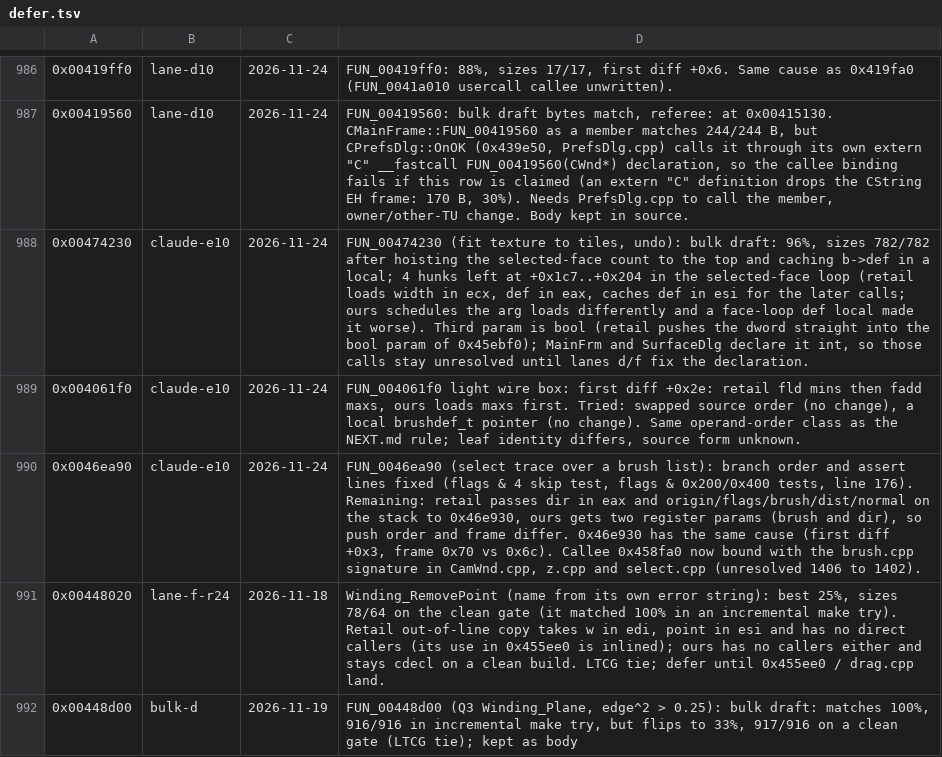
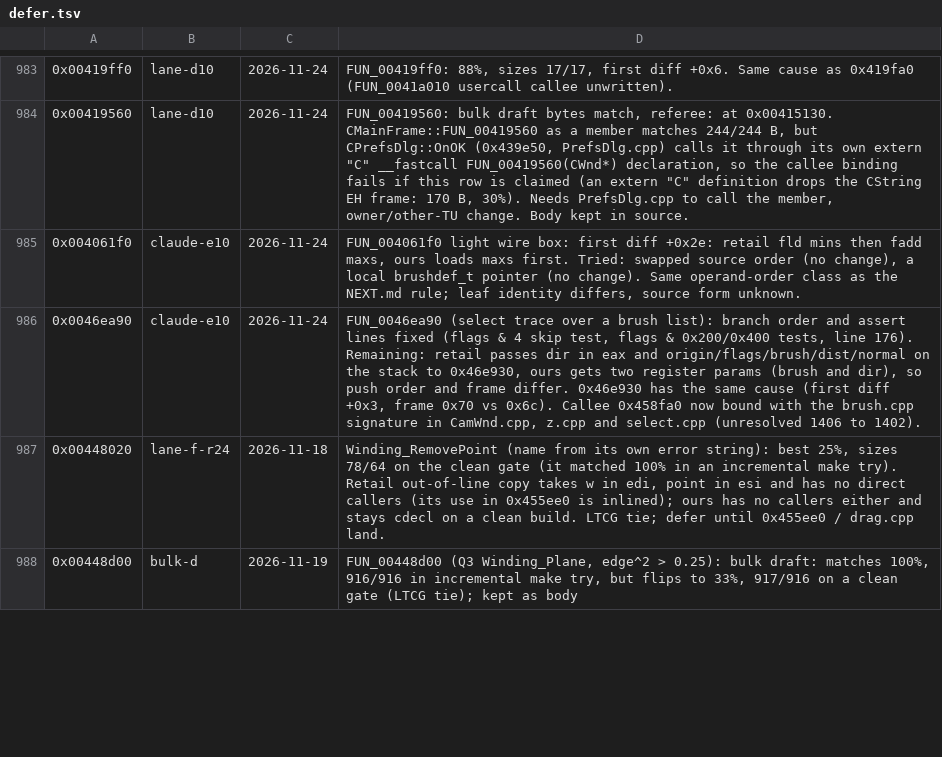
Before and after one commit to nawaftahir/cod2_wip, a TSV file: ledger/defer.tsv, drawn as a sheet; only a part is shown, gaps mark what is left out; removed rows and columns are numbered as before the commit, all else as after; the diff covers the shown part only; the diff names each change by its address in the sheet, - before the commit and + after, or states it on an @@ line.

```diff
--- a/ledger/defer.tsv
+++ b/ledger/defer.tsv
-row 988: 0x00474230 | claude-e10 | 2026-11-24 | FUN_00474230 (fit texture to tiles, undo): bulk draft: 96%, sizes 782/782 after hoisting the selected-face count to the top and caching b->def in a local; 4 hunks left at +0x1c7..+0x204 in the selected-face loop (retail loads width in ecx, def in eax, caches def in esi for the later calls; ours schedules the arg loads differently and a face-loop def local made it worse). Third param is bool (retail pushes the dword straight into the bool param of 0x45ebf0); MainFrm and SurfaceDlg declare it int, so those calls stay unresolved until lanes d/f fix the declaration.
```
Also changed, not shown: 3 added rows, 3 removed rows and 10 edited cells elsewhere in this file, ledger/matches.tsv.
